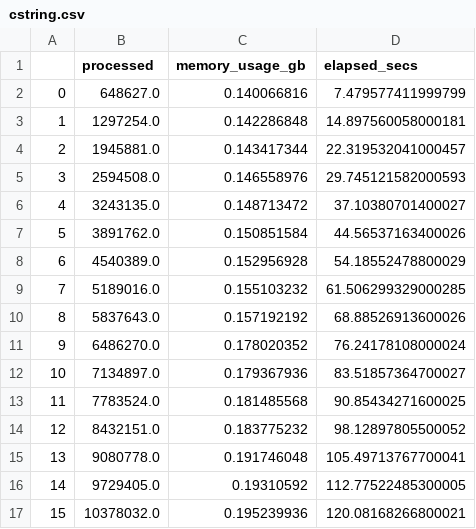
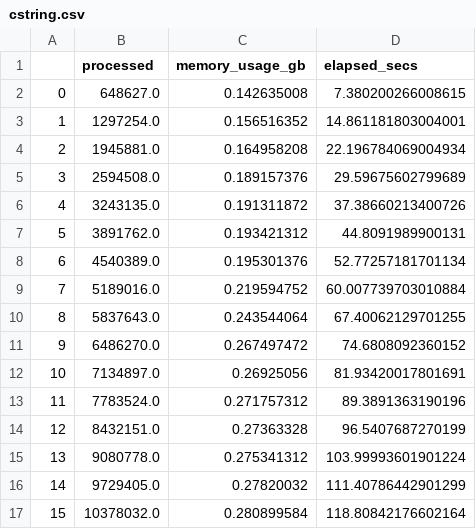
Before and after one commit to ghill2/to_str_compare, a CSV file: cstring.csv, drawn as a sheet; only a part is shown; the diff covers the shown part only.

```diff
--- a/cstring.csv
+++ b/cstring.csv
@@ -1,17 +1,17 @@
 ,processed,memory_usage_gb,elapsed_secs
-0,648627.0,0.140066816,7.479577411999799
-1,1297254.0,0.142286848,14.897560058000181
-2,1945881.0,0.143417344,22.319532041000457
-3,2594508.0,0.146558976,29.745121582000593
-4,3243135.0,0.148713472,37.10380701400027
-5,3891762.0,0.150851584,44.56537163400026
-6,4540389.0,0.152956928,54.18552478800029
-7,5189016.0,0.155103232,61.506299329000285
-8,5837643.0,0.157192192,68.88526913600026
-9,6486270.0,0.178020352,76.24178108000024
-10,7134897.0,0.179367936,83.51857364700027
-11,7783524.0,0.181485568,90.85434271600025
-12,8432151.0,0.183775232,98.12897805500052
-13,9080778.0,0.191746048,105.49713767700041
-14,9729405.0,0.19310592,112.77522485300005
-15,10378032.0,0.195239936,120.08168266800021
+0,648627.0,0.142635008,7.380200266008615
+1,1297254.0,0.156516352,14.861181803004001
+2,1945881.0,0.164958208,22.196784069004934
+3,2594508.0,0.189157376,29.59675602799689
+4,3243135.0,0.191311872,37.38660213400726
+5,3891762.0,0.193421312,44.8091989900131
+6,4540389.0,0.195301376,52.77257181701134
+7,5189016.0,0.219594752,60.007739703010884
+8,5837643.0,0.243544064,67.40062129701255
+9,6486270.0,0.267497472,74.6808092360152
+10,7134897.0,0.26925056,81.93420017801691
+11,7783524.0,0.271757312,89.3891363190196
+12,8432151.0,0.27363328,96.5407687270199
+13,9080778.0,0.275341312,103.99993601901224
+14,9729405.0,0.27820032,111.40786442901299
+15,10378032.0,0.280899584,118.80842176602164
```
Also changed, not shown: 68 edited cells elsewhere in this file, decrement.csv.
